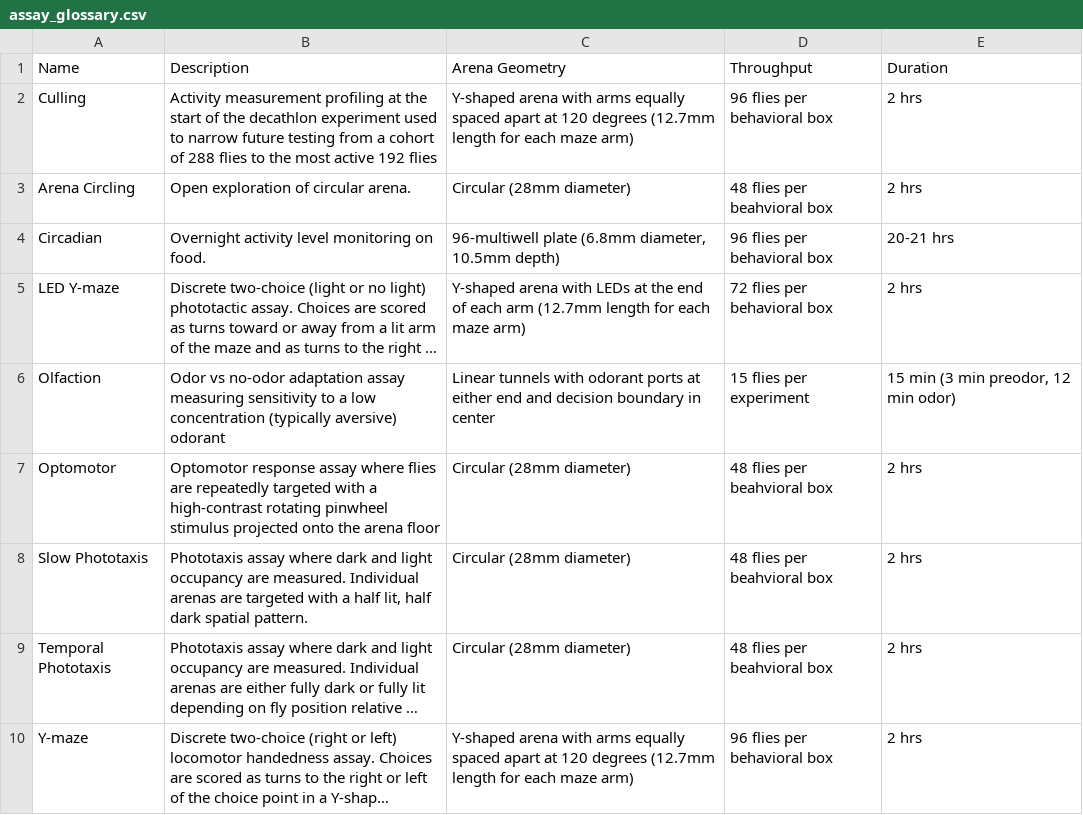
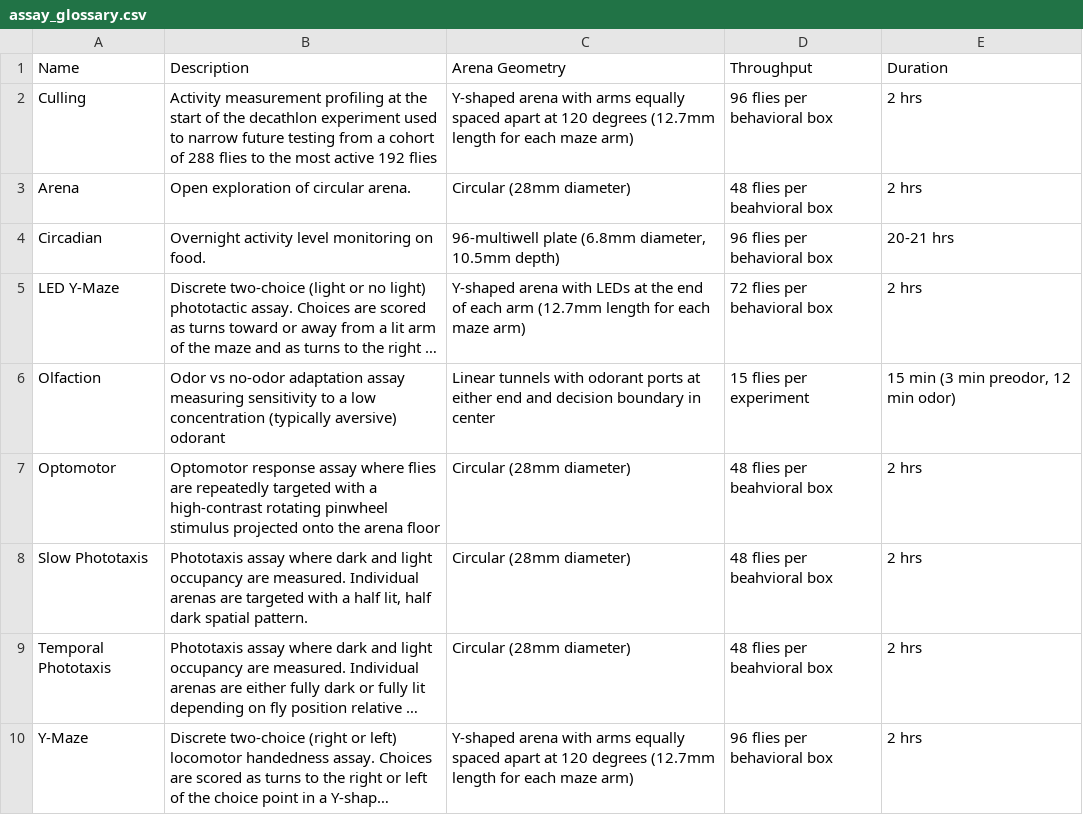
Before and after one commit to werkhoven/winsl0w.github.io, a CSV file: assay_glossary.csv, drawn as a sheet; long unchanged cells end in …; the diff names each change by its address in the sheet, - before the commit and + after, or states it on an @@ line.

```diff
--- a/assay_glossary.csv
+++ b/assay_glossary.csv
-A3 (Name): Arena Circling
+A3 (Name): Arena
-A5 (Name): LED Y-maze
+A5 (Name): LED Y-Maze
-A10 (Name): Y-maze
+A10 (Name): Y-Maze
```
Also changed, not shown: 6 other files.
